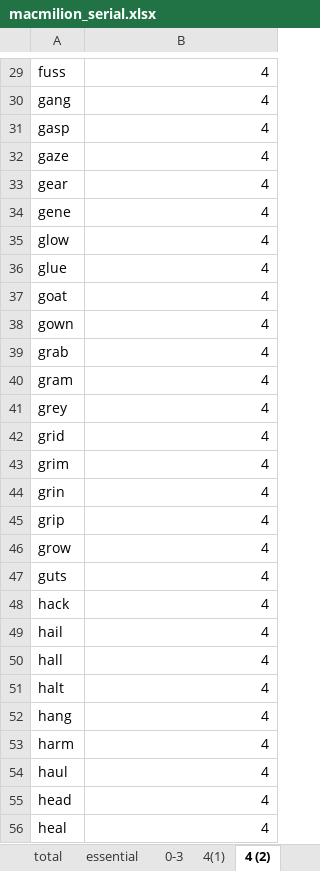
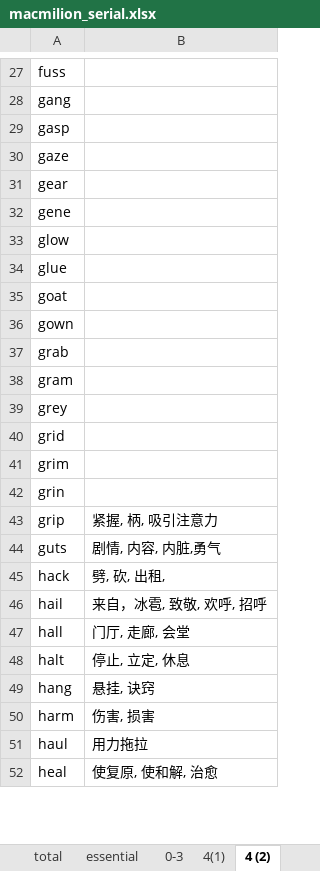
Before and after one commit to niyaou/IPS, an Excel workbook: macmilion_serial.xlsx, sheet 4 (2), drawn as a sheet; only a part is shown, gaps mark what is left out; values as stored, in another font and other column widths than the file's, no cell formats; removed rows and columns are numbered as before the commit, all else as after; the diff covers the shown part only; the diff names each change by its address in the sheet, - before the commit and + after, or states it on an @@ line.

```diff
--- a/macmilion_serial.xlsx (sheet 4 (2))
+++ b/macmilion_serial.xlsx (sheet 4 (2))
-B27:B42: 4
+B27:B42: (empty)
-B43: 4
+B43: 紧握, 柄, 吸引注意力
-row 46: grow | 4
-B44: 4
+B44: 剧情, 内容, 内脏,勇气
-B45: 4
+B45: 劈, 砍, 出租,
-B46: 4
+B46: 来自，冰雹, 致敬, 欢呼, 招呼
-B47: 4
+B47: 门厅, 走廊, 会堂
-B48: 4
+B48: 停止, 立定, 休息
-B49: 4
+B49: 悬挂, 诀窍
-B50: 4
+B50: 伤害, 损害
-B51: 4
+B51: 用力拖拉
-row 55: head | 4
-B52: 4
+B52: 使复原, 使和解, 治愈
```
Also changed, not shown: 13 removed rows and 68 edited cells elsewhere in this sheet, sheet 4(1), cell formats.
